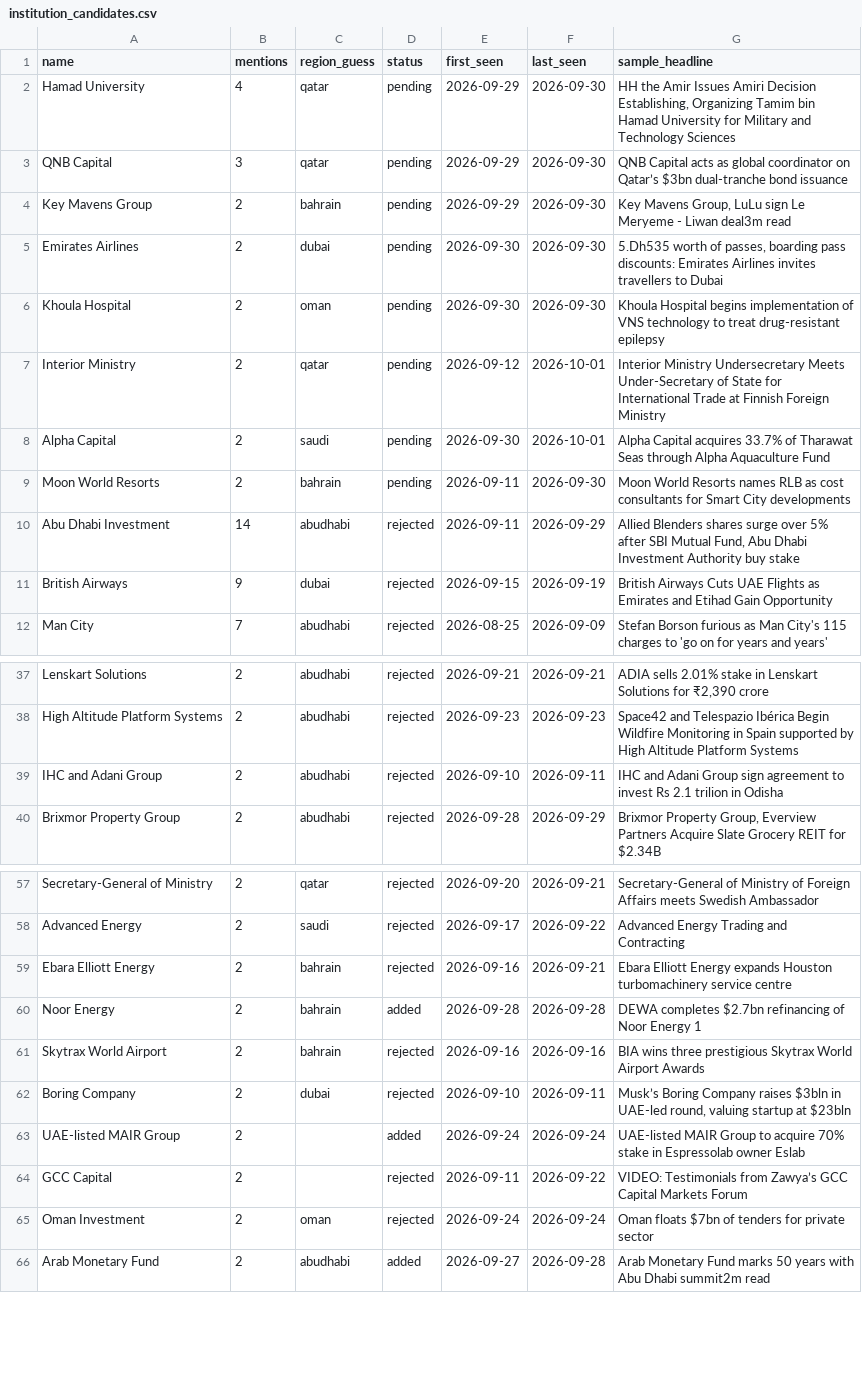
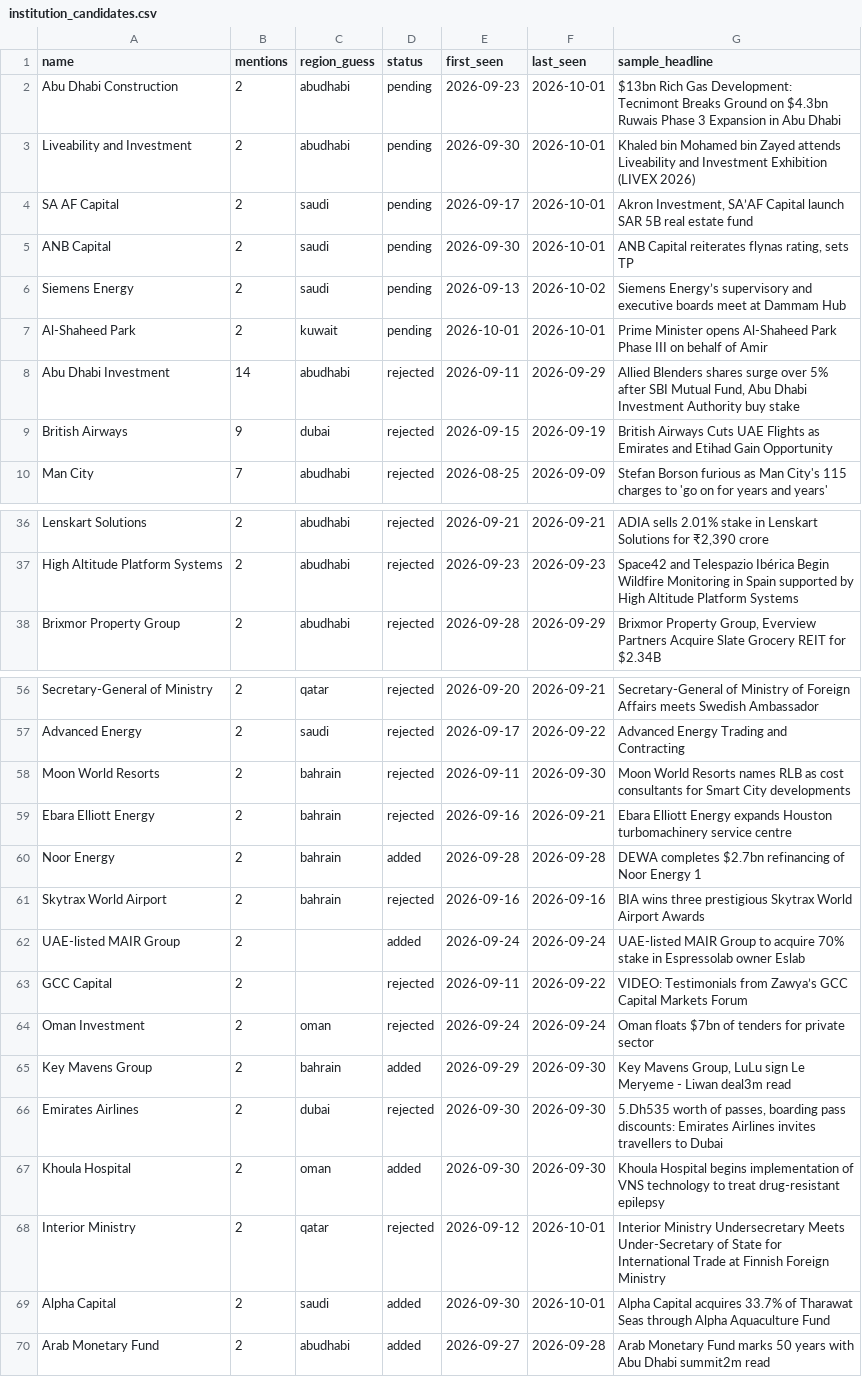
Before and after one commit to qizhangumich/power_network, a CSV file: data/institution_candidates.csv, drawn as a sheet; only a part is shown, gaps mark what is left out; the diff covers the shown part only.

```diff
--- a/data/institution_candidates.csv
+++ b/data/institution_candidates.csv
@@ -1,10 +1,8 @@
 name,mentions,region_guess,status,first_seen,last_seen,sample_headline
-Hamad University,4,qatar,pending,2026-09-29,2026-09-30,"HH the Amir Issues Amiri Decision Establishing, Organizing Tamim bin Hamad University for Military and Technology Sciences"
-QNB Capital,3,qatar,pending,2026-09-29,2026-09-30,QNB Capital acts as global coordinator on Qatar’s $3bn dual-tranche bond issuance
-Key Mavens Group,2,bahrain,pending,2026-09-29,2026-09-30,"Key Mavens Group, LuLu sign Le Meryeme - Liwan deal3m read"
-Emirates Airlines,2,dubai,pending,2026-09-30,2026-09-30,"5.Dh535 worth of passes, boarding pass discounts: Emirates Airlines invites travellers to Dubai"
-Khoula Hospital,2,oman,pending,2026-09-30,2026-09-30,Khoula Hospital begins implementation of VNS technology to treat drug-resistant epilepsy
-Interior Ministry,2,qatar,pending,2026-09-12,2026-10-01,Interior Ministry Undersecretary Meets Under-Secretary of State for International Trade at Finnish Foreign Ministry
-Alpha Capital,2,saudi,pending,2026-09-30,2026-10-01,Alpha Capital acquires 33.7% of Tharawat Seas through Alpha Aquaculture Fund
-Moon World Resorts,2,bahrain,pending,2026-09-11,2026-09-30,Moon World Resorts names RLB as cost consultants for Smart City developments
+Abu Dhabi Construction,2,abudhabi,pending,2026-09-23,2026-10-01,$13bn Rich Gas Development: Tecnimont Breaks Ground on $4.3bn Ruwais Phase 3 Expansion in Abu Dhabi
+Liveability and Investment,2,abudhabi,pending,2026-09-30,2026-10-01,Khaled bin Mohamed bin Zayed attends Liveability and Investment Exhibition (LIVEX 2026)
+SA AF Capital,2,saudi,pending,2026-09-17,2026-10-01,"Akron Investment, SA’AF Capital launch SAR 5B real estate fund"
+ANB Capital,2,saudi,pending,2026-09-30,2026-10-01,"ANB Capital reiterates flynas rating, sets TP"
+Siemens Energy,2,saudi,pending,2026-09-13,2026-10-02,Siemens Energy’s supervisory and executive boards meet at Dammam Hub
+Al-Shaheed Park,2,kuwait,pending,2026-10-01,2026-10-01,Prime Minister opens Al-Shaheed Park Phase III on behalf of Amir
 Abu Dhabi Investment,14,abudhabi,rejected,2026-09-11,2026-09-29,"Allied Blenders shares surge over 5% after SBI Mutual Fund, Abu Dhabi Investment Authority buy stake"
@@ -38,3 +37,2 @@ Lenskart Solutions,2,abudhabi,rejected,2026-09-21,2026-09-21,"ADIA sells 2.01% s
 High Altitude Platform Systems,2,abudhabi,rejected,2026-09-23,2026-09-23,Space42 and Telespazio Ibérica Begin Wildfire Monitoring in Spain supported by High Altitude Platform Systems
-IHC and Adani Group,2,abudhabi,rejected,2026-09-10,2026-09-11,IHC and Adani Group sign agreement to invest Rs 2.1 trilion in Odisha
 Brixmor Property Group,2,abudhabi,rejected,2026-09-28,2026-09-29,"Brixmor Property Group, Everview Partners Acquire Slate Grocery REIT for $2.34B"
@@ -58,2 +57,3 @@ Secretary-General of Ministry,2,qatar,rejected,2026-09-20,2026-09-21,Secretary-G
 Advanced Energy,2,saudi,rejected,2026-09-17,2026-09-22,Advanced Energy Trading and Contracting
+Moon World Resorts,2,bahrain,rejected,2026-09-11,2026-09-30,Moon World Resorts names RLB as cost consultants for Smart City developments
 Ebara Elliott Energy,2,bahrain,rejected,2026-09-16,2026-09-21,Ebara Elliott Energy expands Houston turbomachinery service centre
@@ -61,3 +61,2 @@ Noor Energy,2,bahrain,added,2026-09-28,2026-09-28,DEWA completes $2.7bn refinanc
 Skytrax World Airport,2,bahrain,rejected,2026-09-16,2026-09-16,BIA wins three prestigious Skytrax World Airport Awards
-Boring Company,2,dubai,rejected,2026-09-10,2026-09-11,"Musk’s Boring Company raises $3bln in UAE-led round, valuing startup at $23bln"
 UAE-listed MAIR Group,2,,added,2026-09-24,2026-09-24,UAE-listed MAIR Group to acquire 70% stake in Espressolab owner Eslab
@@ -65,2 +64,7 @@ GCC Capital,2,,rejected,2026-09-11,2026-09-22,VIDEO: Testimonials from Zawya’s
 Oman Investment,2,oman,rejected,2026-09-24,2026-09-24,Oman floats $7bn of tenders for private sector
+Key Mavens Group,2,bahrain,added,2026-09-29,2026-09-30,"Key Mavens Group, LuLu sign Le Meryeme - Liwan deal3m read"
+Emirates Airlines,2,dubai,rejected,2026-09-30,2026-09-30,"5.Dh535 worth of passes, boarding pass discounts: Emirates Airlines invites travellers to Dubai"
+Khoula Hospital,2,oman,added,2026-09-30,2026-09-30,Khoula Hospital begins implementation of VNS technology to treat drug-resistant epilepsy
+Interior Ministry,2,qatar,rejected,2026-09-12,2026-10-01,Interior Ministry Undersecretary Meets Under-Secretary of State for International Trade at Finnish Foreign Ministry
+Alpha Capital,2,saudi,added,2026-09-30,2026-10-01,Alpha Capital acquires 33.7% of Tharawat Seas through Alpha Aquaculture Fund
 Arab Monetary Fund,2,abudhabi,added,2026-09-27,2026-09-28,Arab Monetary Fund marks 50 years with Abu Dhabi summit2m read
```
Also changed, not shown: 5 added rows, 1 removed row and 5 moved rows elsewhere in this file, data/backfill_queue.csv, 27 other files.
